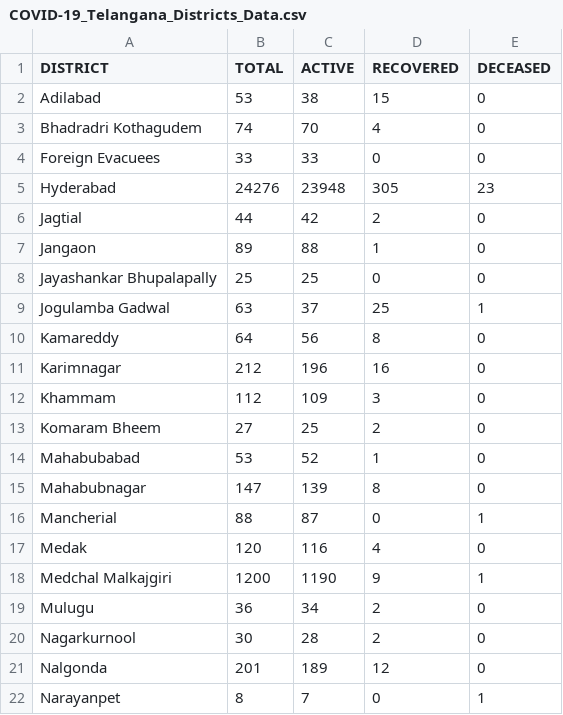
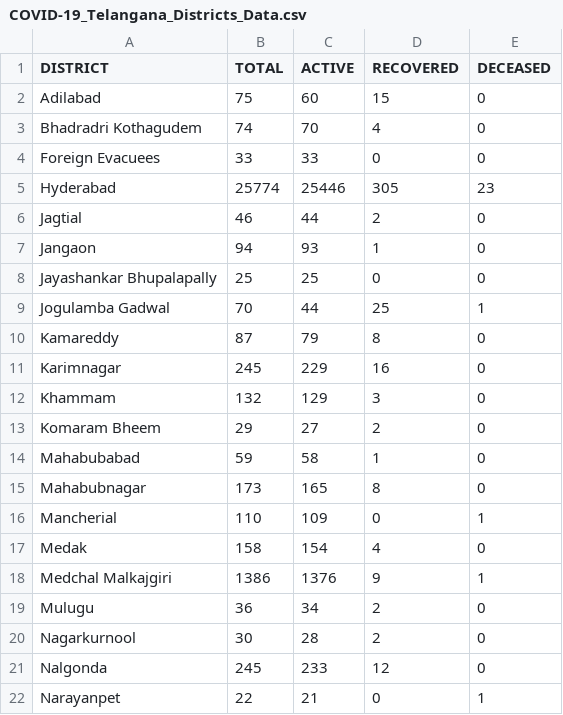
Before and after one commit to Ram-95/Corona-Tracker, a CSV file: COVID-19_Telangana_Districts_Data.csv, drawn as a sheet; only a part is shown; the diff covers the shown part only.

```diff
--- a/COVID-19_Telangana_Districts_Data.csv
+++ b/COVID-19_Telangana_Districts_Data.csv
@@ -1,22 +1,22 @@
 DISTRICT,TOTAL,ACTIVE,RECOVERED,DECEASED
-Adilabad,53,38,15,0
+Adilabad,75,60,15,0
 Bhadradri Kothagudem,74,70,4,0
 Foreign Evacuees,33,33,0,0
-Hyderabad,24276,23948,305,23
-Jagtial,44,42,2,0
-Jangaon,89,88,1,0
+Hyderabad,25774,25446,305,23
+Jagtial,46,44,2,0
+Jangaon,94,93,1,0
 Jayashankar Bhupalapally,25,25,0,0
-Jogulamba Gadwal,63,37,25,1
-Kamareddy,64,56,8,0
-Karimnagar,212,196,16,0
-Khammam,112,109,3,0
-Komaram Bheem,27,25,2,0
-Mahabubabad,53,52,1,0
-Mahabubnagar,147,139,8,0
-Mancherial,88,87,0,1
-Medak,120,116,4,0
-Medchal Malkajgiri,1200,1190,9,1
+Jogulamba Gadwal,70,44,25,1
+Kamareddy,87,79,8,0
+Karimnagar,245,229,16,0
+Khammam,132,129,3,0
+Komaram Bheem,29,27,2,0
+Mahabubabad,59,58,1,0
+Mahabubnagar,173,165,8,0
+Mancherial,110,109,0,1
+Medak,158,154,4,0
+Medchal Malkajgiri,1386,1376,9,1
 Mulugu,36,34,2,0
 Nagarkurnool,30,28,2,0
-Nalgonda,201,189,12,0
-Narayanpet,8,7,0,1
+Nalgonda,245,233,12,0
+Narayanpet,22,21,0,1
```
Also changed, not shown: 29 edited cells elsewhere in this file, COVID-19_Continent_Data.csv, COVID-19_Country_Data.csv, 4 other files.
